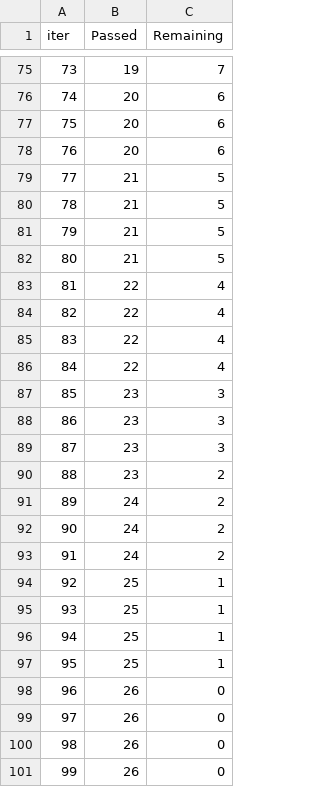
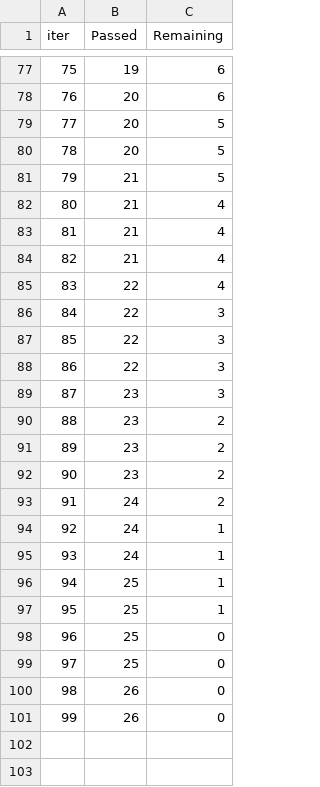
Before and after one commit to santiagobima/mlproject, a TSV file: catboost_info/time_left.tsv, drawn as a sheet; only a part is shown, gaps mark what is left out; removed rows and columns are numbered as before the commit, all else as after; the diff covers the shown part only; the diff names each change by its address in the sheet, - before the commit and + after, or states it on an @@ line.

```diff
--- a/catboost_info/time_left.tsv
+++ b/catboost_info/time_left.tsv
@@ column A (iter) renumbered between rows 5 and 101 @@
-C77 (Remaining): 7
+C77 (Remaining): 6
-C79:C80 (Remaining): 6
+C79:C80 (Remaining): 5
-C82:C84 (Remaining): 5
+C82:C84 (Remaining): 4
-C86:C88 (Remaining): 4
+C86:C88 (Remaining): 3
-row 87: 85 | 23 | 3
-row 88: 86 | 23 | 3
+row 91: 89 | 23 | 2
+row 92: 90 | 23 | 2
-C94:C95 (Remaining): 2
+C94:C95 (Remaining): 1
-C98:C99 (Remaining): 1
+C98:C99 (Remaining): 0
-row 100: 98 | 26 | 0
-row 101: 99 | 26 | 0
```
Also changed, not shown: 11 added rows, 9 removed rows, 1 moved row and 36 edited cells elsewhere in this file, 10 other files.
